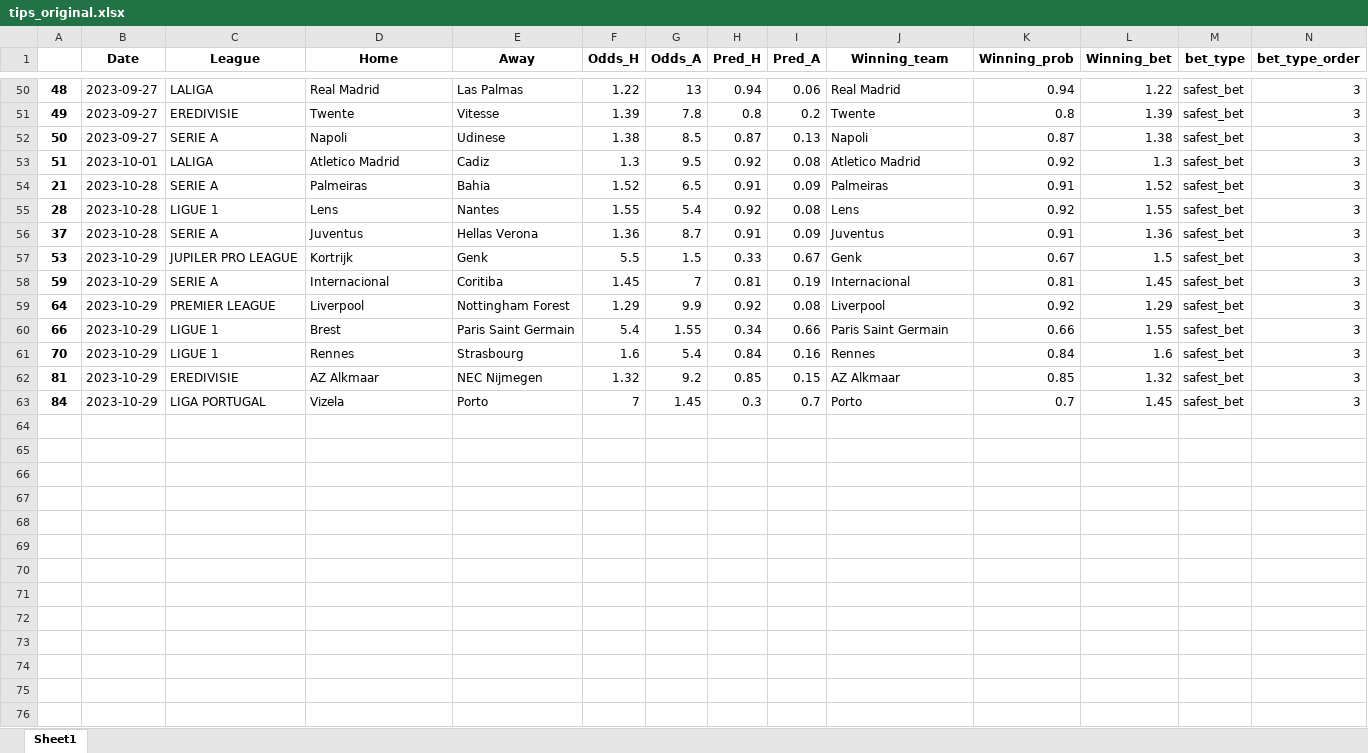
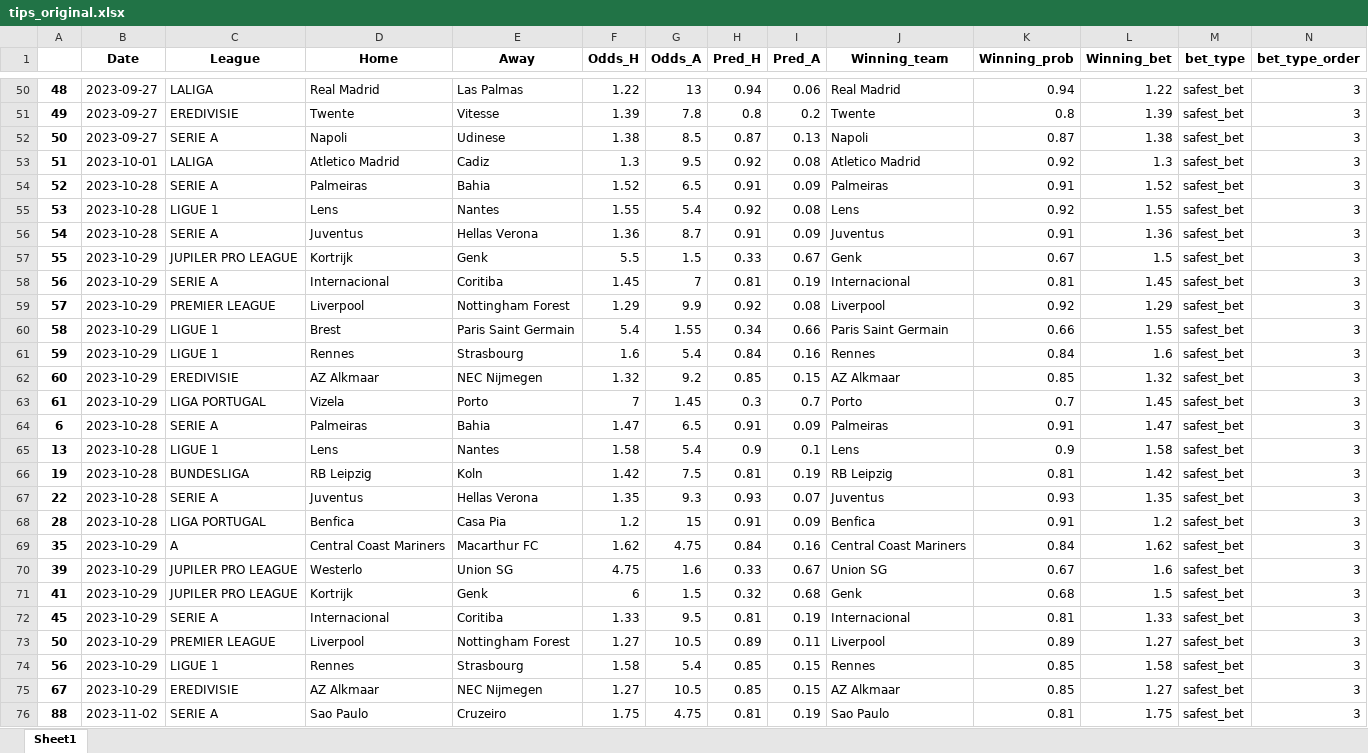
Before and after one commit to alanhassan/soccerprediction, an Excel workbook: tips_original.xlsx, sheet Sheet1, drawn as a sheet; only a part is shown, gaps mark what is left out; values as stored, in another font and other column widths than the file's, no borders; the diff names each change by its address in the sheet, - before the commit and + after, or states it on an @@ line.

Commit message:
your commit message

```diff
--- a/tips_original.xlsx (sheet Sheet1)
+++ b/tips_original.xlsx (sheet Sheet1)
-A54: 21
+A54: 52
-A55: 28
+A55: 53
-A56: 37
+A56: 54
-A57: 53
+A57: 55
-A58: 59
+A58: 56
-A59: 64
+A59: 57
-A60: 66
+A60: 58
-A61: 70
+A61: 59
-A62: 81
+A62: 60
-A63: 84
+A63: 61
+row 64: 6 | 2023-10-28 | SERIE A | Palmeiras | Bahia | 1.47 | 6.5 | 0.91 | 0.09 | Palmeiras | 0.91 | 1.47 | safest_bet | 3
+row 65: 13 | 2023-10-28 | LIGUE 1 | Lens | Nantes | 1.58 | 5.4 | 0.9 | 0.1 | Lens | 0.9 | 1.58 | safest_bet | 3
+row 66: 19 | 2023-10-28 | BUNDESLIGA | RB Leipzig | Koln | 1.42 | 7.5 | 0.81 | 0.19 | RB Leipzig | 0.81 | 1.42 | safest_bet | 3
+row 67: 22 | 2023-10-28 | SERIE A | Juventus | Hellas Verona | 1.35 | 9.3 | 0.93 | 0.07 | Juventus | 0.93 | 1.35 | safest_bet | 3
+row 68: 28 | 2023-10-28 | LIGA PORTUGAL | Benfica | Casa Pia | 1.2 | 15 | 0.91 | 0.09 | Benfica | 0.91 | 1.2 | safest_bet | 3
+row 69: 35 | 2023-10-29 | A | Central Coast Mariners | Macarthur FC | 1.62 | 4.75 | 0.84 | 0.16 | Central Coast Mariners | 0.84 | 1.62 | safest_bet | 3
+row 70: 39 | 2023-10-29 | JUPILER PRO LEAGUE | Westerlo | Union SG | 4.75 | 1.6 | 0.33 | 0.67 | Union SG | 0.67 | 1.6 | safest_bet | 3
+row 71: 41 | 2023-10-29 | JUPILER PRO LEAGUE | Kortrijk | Genk | 6 | 1.5 | 0.32 | 0.68 | Genk | 0.68 | 1.5 | safest_bet | 3
+row 72: 45 | 2023-10-29 | SERIE A | Internacional | Coritiba | 1.33 | 9.5 | 0.81 | 0.19 | Internacional | 0.81 | 1.33 | safest_bet | 3
+row 73: 50 | 2023-10-29 | PREMIER LEAGUE | Liverpool | Nottingham Forest | 1.27 | 10.5 | 0.89 | 0.11 | Liverpool | 0.89 | 1.27 | safest_bet | 3
+row 74: 56 | 2023-10-29 | LIGUE 1 | Rennes | Strasbourg | 1.58 | 5.4 | 0.85 | 0.15 | Rennes | 0.85 | 1.58 | safest_bet | 3
+row 75: 67 | 2023-10-29 | EREDIVISIE | AZ Alkmaar | NEC Nijmegen | 1.27 | 10.5 | 0.85 | 0.15 | AZ Alkmaar | 0.85 | 1.27 | safest_bet | 3
+row 76: 88 | 2023-11-02 | SERIE A | Sao Paulo | Cruzeiro | 1.75 | 4.75 | 0.81 | 0.19 | Sao Paulo | 0.81 | 1.75 | safest_bet | 3
```
